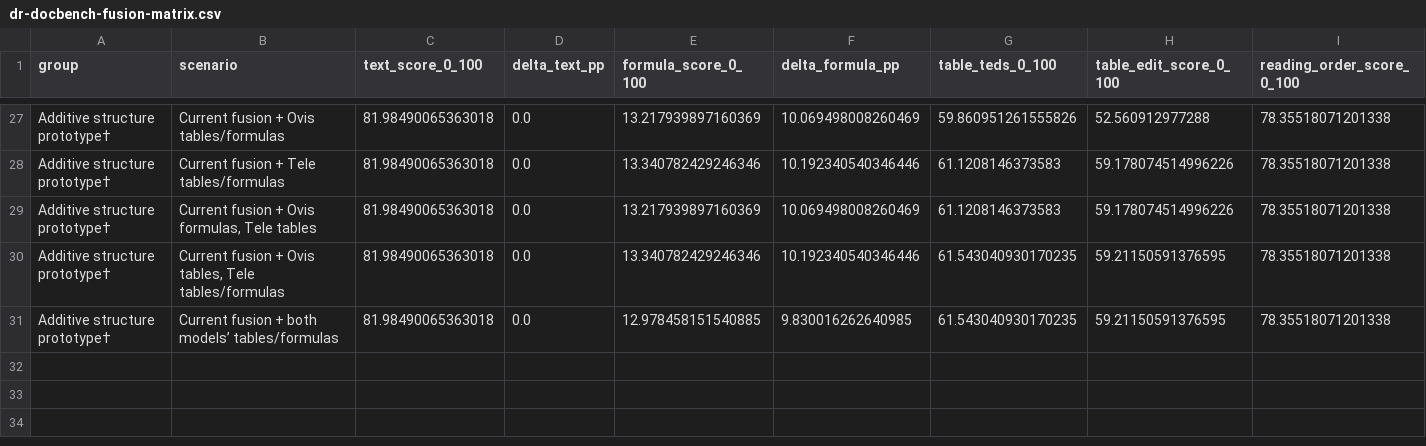
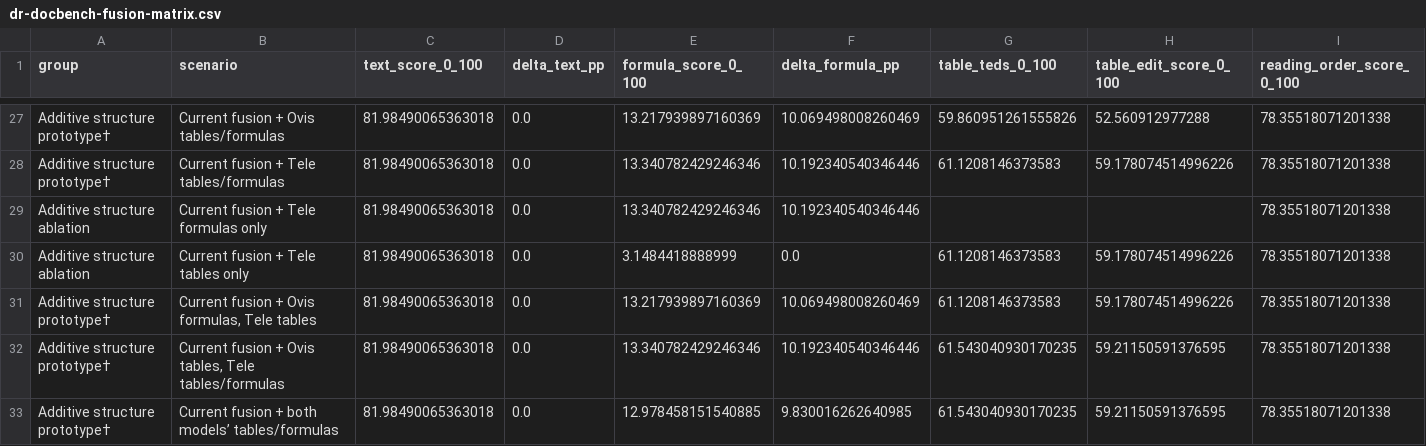
Before and after one commit to fragaeduardo/acessilia-toolbox, a CSV file: docs/benchmarks/dr-docbench-fusion-matrix.csv, drawn as a sheet; only a part is shown, gaps mark what is left out; rows hold the shown columns only; the diff names each change by its address in the sheet, - before the commit and + after, or states it on an @@ line.

Commit message:
docs: record TeleOCR structure ablations

```diff
--- a/docs/benchmarks/dr-docbench-fusion-matrix.csv
+++ b/docs/benchmarks/dr-docbench-fusion-matrix.csv
+row 29: Additive structure ablation | Current fusion + Tele formulas only | 81.98490065363018 | 0.0 | 13.340782429246346 | 10.192340540346446 |  |  | 78.35518071201338
+row 30: Additive structure ablation | Current fusion + Tele tables only | 81.98490065363018 | 0.0 | 3.1484418888999 | 0.0 | 61.1208146373583 | 59.178074514996226 | 78.35518071201338
```
Also changed, not shown: 1 other file.
